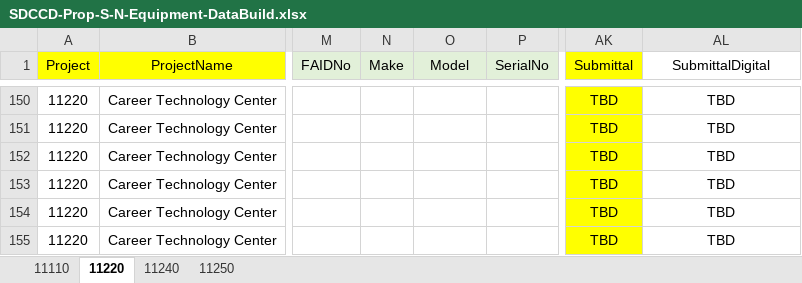
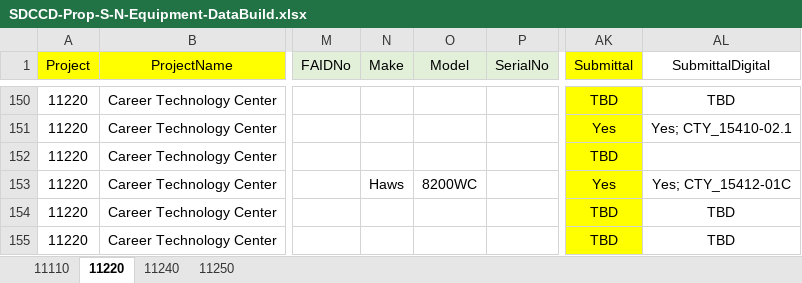
Before and after one commit to stevedowpe/Project-03, an Excel workbook: resource/SDCCD-Prop-S-N-Equipment-DataBuild.xlsx, sheet 11220, drawn as a sheet; only a part is shown, gaps mark what is left out; values as stored, in another font and other column widths than the file's, no borders; conditional formats not drawn; the diff covers the shown part only; the diff names each change by its address in the sheet, - before the commit and + after, or states it on an @@ line.

Commit message:
11220 added some submittal detail

```diff
--- a/resource/SDCCD-Prop-S-N-Equipment-DataBuild.xlsx (sheet 11220)
+++ b/resource/SDCCD-Prop-S-N-Equipment-DataBuild.xlsx (sheet 11220)
-AK151 (Submittal): TBD
+AK151 (Submittal): Yes
-AL151 (SubmittalDigital): TBD
+AL151 (SubmittalDigital): Yes; CTY_15410-02.1
-AL152 (SubmittalDigital): TBD
+AL152 (SubmittalDigital): (empty)
-N153 (Make): (empty)
+N153 (Make): Haws
-O153 (Model): (empty)
+O153 (Model): 8200WC
-AK153 (Submittal): TBD
+AK153 (Submittal): Yes
-AL153 (SubmittalDigital): TBD
+AL153 (SubmittalDigital): Yes; CTY_15412-01C
```
Also changed, not shown: 1 added row and 153 edited cells elsewhere in this sheet, resource/SDCCD-Prop-S-N-Closeout-Checklist.xlsx, 3 other files.
